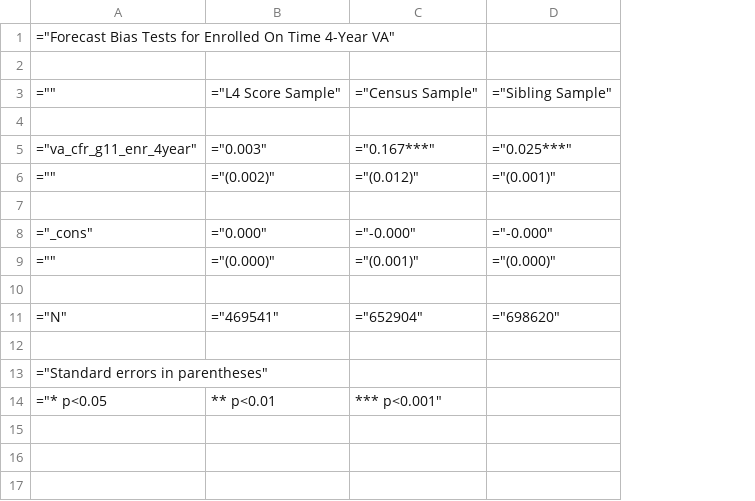
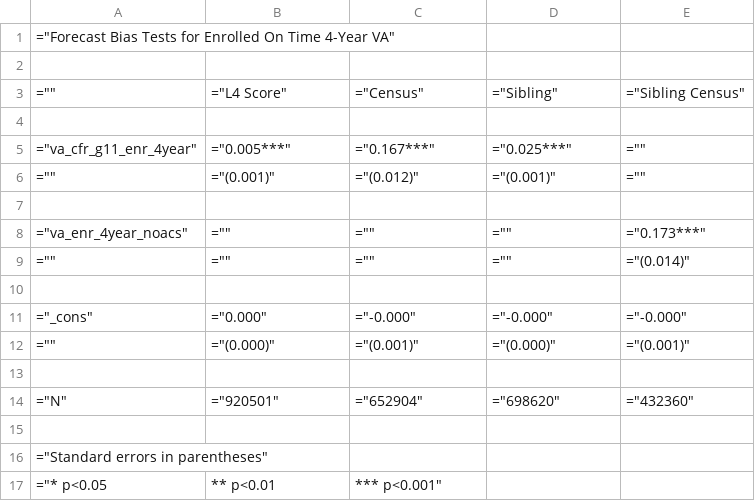
Before and after one commit to chesun/caschls, a CSV file: out/csv/siblingvaregs/fb_test/fb_test_enr_4year.csv, drawn as a sheet; addresses are those after the commit; the diff names each change by its address in the sheet, - before the commit and + after, or states it on an @@ line.

```diff
--- a/out/csv/siblingvaregs/fb_test/fb_test_enr_4year.csv
+++ b/out/csv/siblingvaregs/fb_test/fb_test_enr_4year.csv
+column E, rows 3-6: ="Sibling Census" |  | ="" | =""; rows 11-14: ="-0.000" | ="(0.001)" |  | ="432360"
-B3: ="L4 Score Sample"
+B3: ="L4 Score"
-C3: ="Census Sample"
+C3: ="Census"
-D3: ="Sibling Sample"
+D3: ="Sibling"
-B5: ="0.003"
+B5: ="0.005***"
-B6: ="(0.002)"
+B6: ="(0.001)"
+row 7: (empty)
+row 8: ="va_enr_4year_noacs" | ="" | ="" | ="" | ="0.173***"
+row 9: ="" | ="" | ="" | ="" | ="(0.014)"
-B14: ="469541"
+B14: ="920501"
```
Also changed, not shown: out/csv/siblingvaregs/fb_test/fb_test_enr.csv, out/csv/siblingvaregs/fb_test/fb_test_enr_2year.csv, 15 other files.
